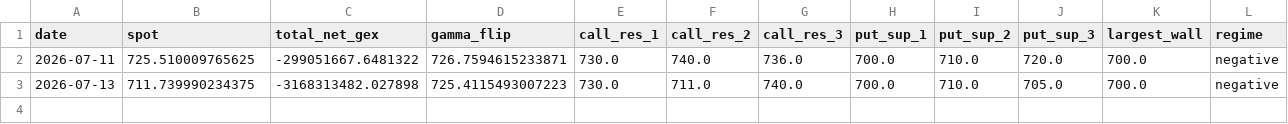
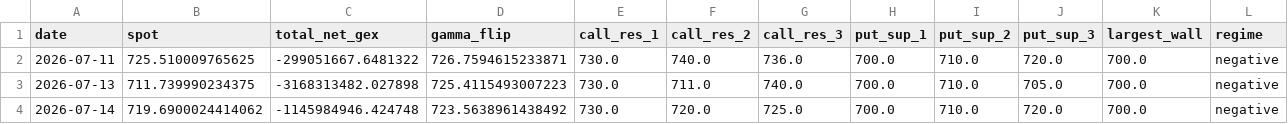
Before and after one commit to GetVert738/gex-data, a CSV file: gex_levels_qqq.csv, drawn as a sheet.

Commit message:
GEX levels 2026-07-14 (ES, NQ)

```diff
--- a/gex_levels_qqq.csv
+++ b/gex_levels_qqq.csv
@@ -3 +3,2 @@ date,spot,total_net_gex,gamma_flip,call_res_1,call_res_2,call_res_3,put_sup_1,pu
 2026-07-13,711.739990234375,-3168313482.027898,725.4115493007223,730.0,711.0,740.0,700.0,710.0,705.0,700.0,negative
+2026-07-14,719.6900024414062,-1145984946.424748,723.5638961438492,730.0,720.0,725.0,700.0,710.0,720.0,700.0,negative
```
Also changed, not shown: gex_levels_spy.csv.
